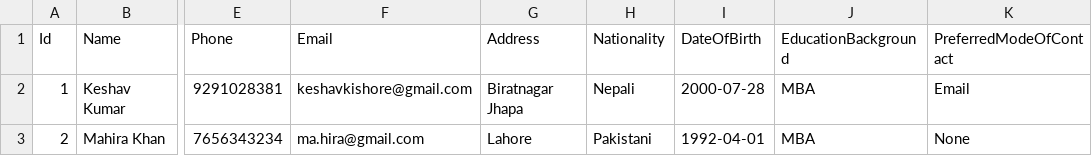
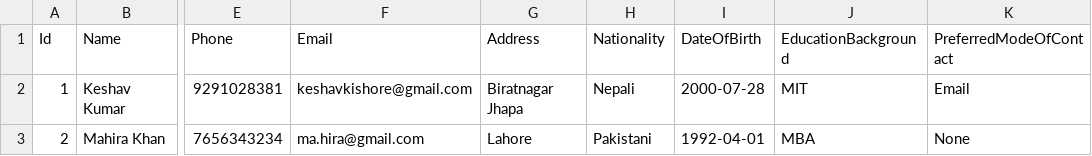
Before and after one commit to anjalishrestha08/ClientCrudApp, a CSV file: ClientCrudApp/wwwroot/data/clients.csv, drawn as a sheet; only a part is shown, gaps mark what is left out; the diff names each change by its address in the sheet, - before the commit and + after, or states it on an @@ line.

Commit message:
Added Edit Client page with form binding and validations

```diff
--- a/ClientCrudApp/wwwroot/data/clients.csv
+++ b/ClientCrudApp/wwwroot/data/clients.csv
-J2 (EducationBackground): MBA
+J2 (EducationBackground): MIT
```
Also changed, not shown: 1 other file.
